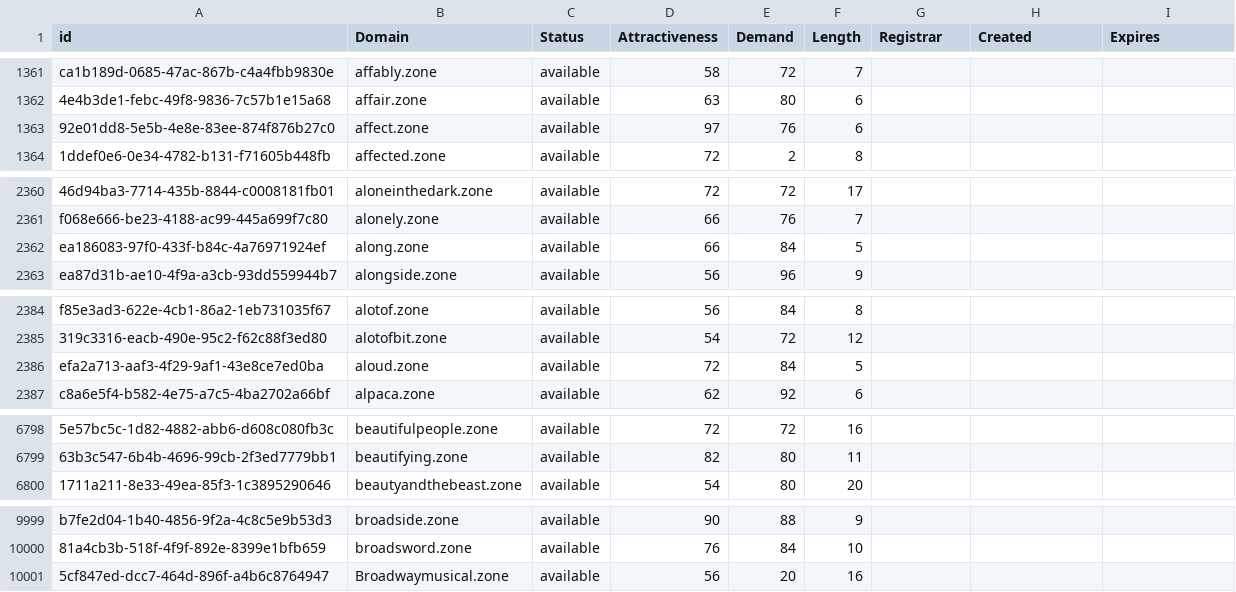
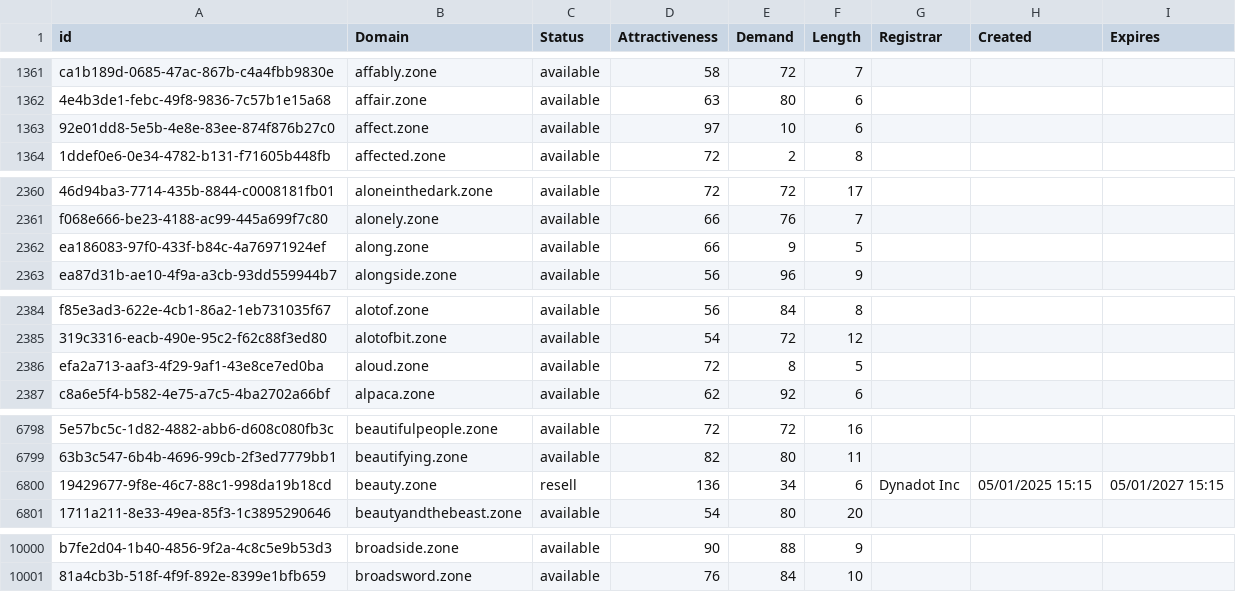
Before and after one commit to UniqueDomains/zone-oneword-domains, a CSV file: zone.csv, drawn as a sheet; only a part is shown, gaps mark what is left out; removed rows and columns are numbered as before the commit, all else as after; the diff names each change by its address in the sheet, - before the commit and + after, or states it on an @@ line.

Commit message:
Domains update

```diff
--- a/zone.csv
+++ b/zone.csv
-E1363 (Demand): 76
+E1363 (Demand): 10
-E2362 (Demand): 84
+E2362 (Demand): 9
-E2386 (Demand): 84
+E2386 (Demand): 8
+row 6800: 19429677-9f8e-46c7-88c1-998da19b18cd | beauty.zone | resell | 136 | 34 | 6 | Dynadot Inc | 05/01/2025 15:15 | 05/01/2027 15:15
-row 10001: 5cf847ed-dcc7-464d-896f-a4b6c8764947 | Broadwaymusical.zone | available | 56 | 20 | 16
```
Also changed, not shown: 2 other files.
